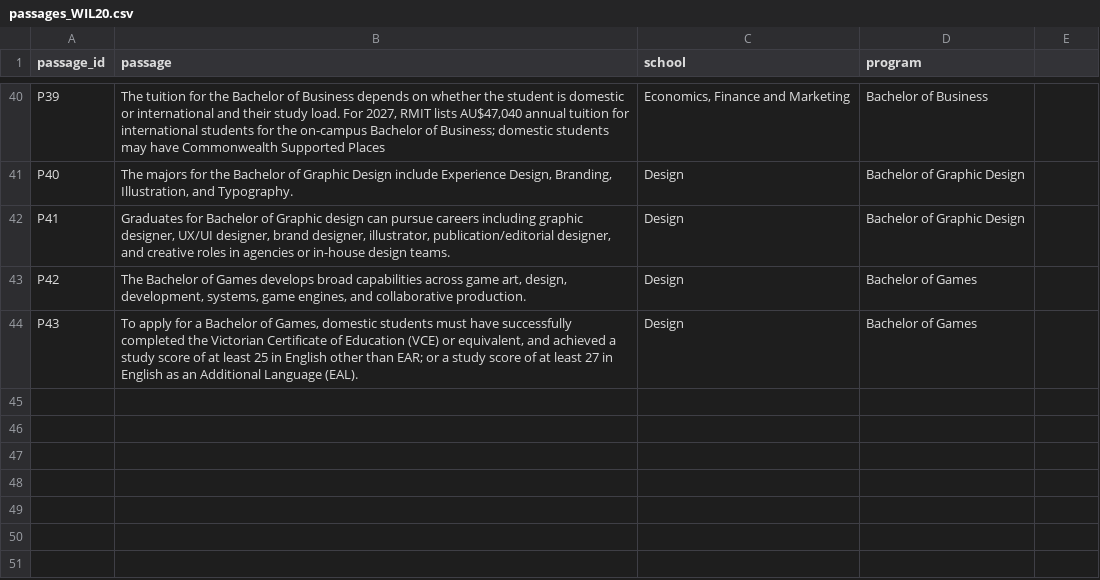
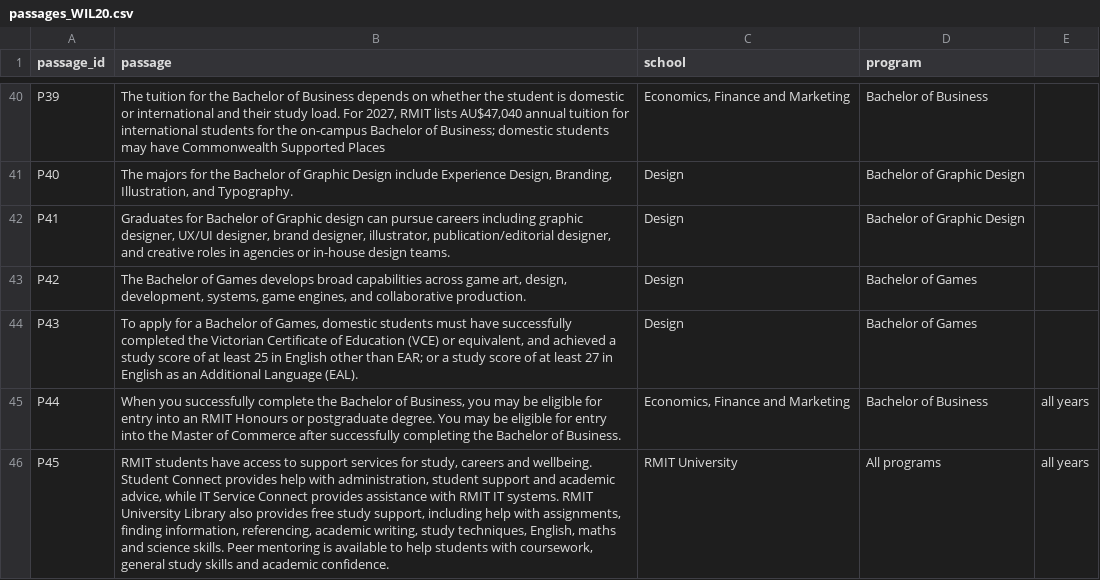
Before and after one commit to laineoli/COSC2669-WIL-Project-20, a CSV file: passages_WIL20.csv, drawn as a sheet; only a part is shown, gaps mark what is left out; the diff names each change by its address in the sheet, - before the commit and + after, or states it on an @@ line.

Commit message:
Revise passages in passages_WIL20.csv
Updated passages in passages_WIL20.csv to include new entries and correct formatting issues.

```diff
--- a/passages_WIL20.csv
+++ b/passages_WIL20.csv
+row 45: P44 | When you successfully complete the Bachelor of Business, you may be eligible for entry into an RMIT Honours or postgraduate degree. You may be eligible for entry into the Master of Commerce after successfully completing the Bachelor of Business. | Economics, Finance and Marketing | Bachelor of Business | all years
+row 46: P45 | RMIT students have access to support services for study, careers and wellbeing. Student Connect provides help with administration, student support and academic advice, while IT Service Connect provides assistance with RMIT IT systems. RMIT University Library also provides free study support, including help with assignments, finding information, referencing, academic writing, study techniques, English, maths and science skills. Peer mentoring is available to help students with coursework, general study skills and academic confidence. | RMIT University | All programs | all years
```
